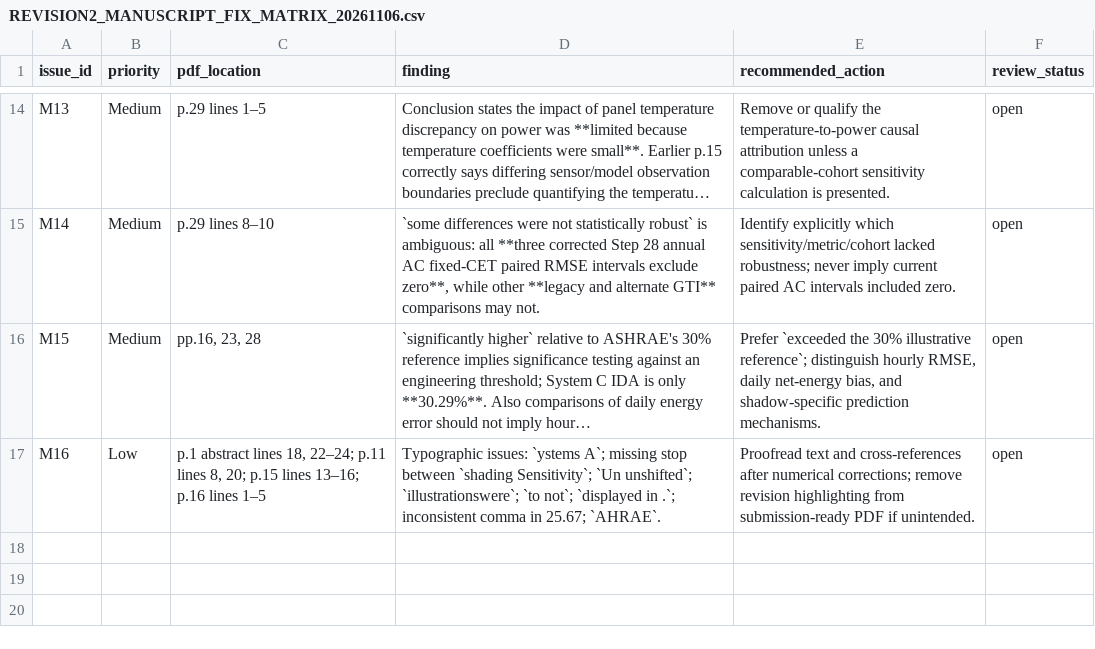
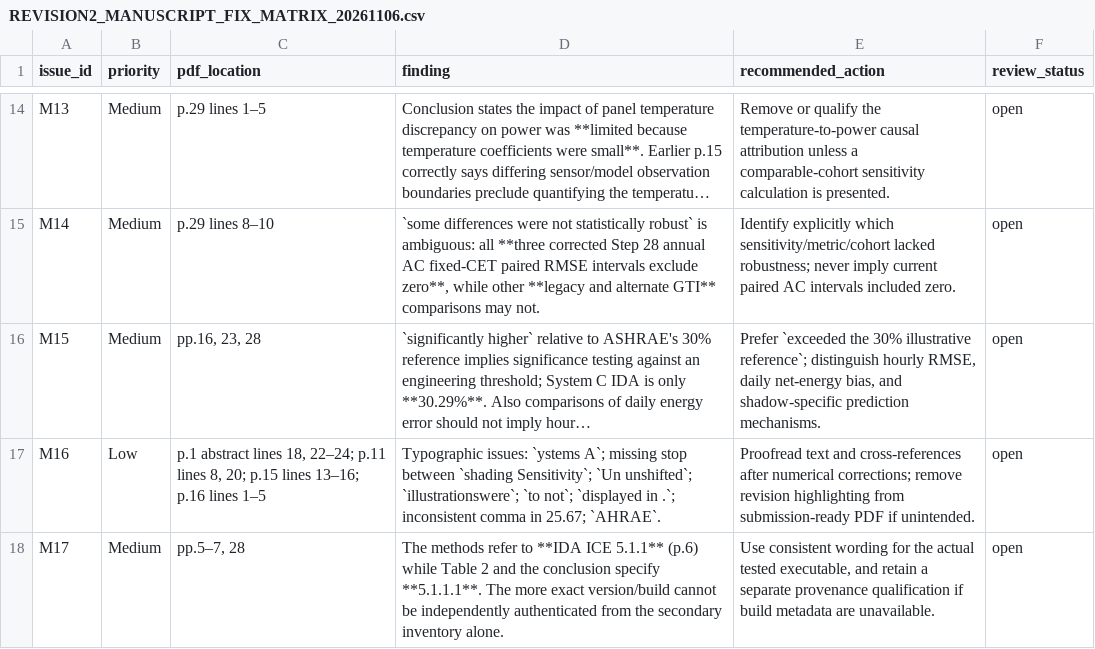
Before and after one commit to mary-032/pv-validation-idaice-pvsyst, a CSV file: docs/REVISION2_MANUSCRIPT_FIX_MATRIX_20261106.csv, drawn as a sheet; only a part is shown, gaps mark what is left out; long unchanged cells end in …; the diff names each change by its address in the sheet, - before the commit and + after, or states it on an @@ line.

Commit message:
Synchronize Step 39 tracker with 17 reviewed issues

```diff
--- a/docs/REVISION2_MANUSCRIPT_FIX_MATRIX_20261106.csv
+++ b/docs/REVISION2_MANUSCRIPT_FIX_MATRIX_20261106.csv
+row 18: M17 | Medium | pp.5–7, 28 | The methods refer to **IDA ICE 5.1.1** (p.6) while Table 2 and the conclusion specify **5.1.1.1**. The more exact version/build cannot be independently authenticated from the secondary inventory alone. | Use consistent wording for the actual tested executable, and retain a separate provenance qualification if build metadata are unavailable. | open
```
